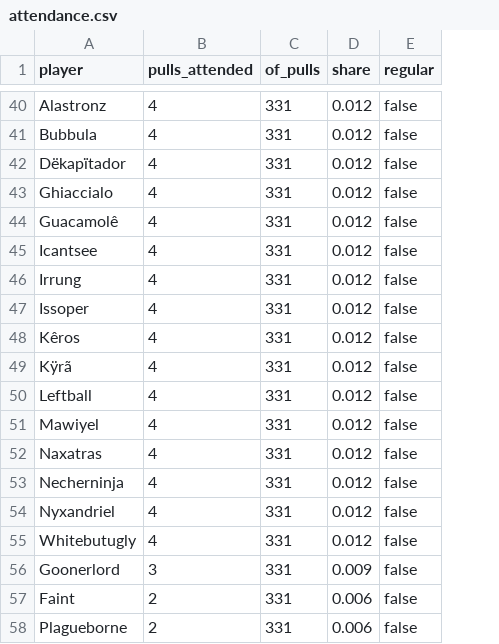
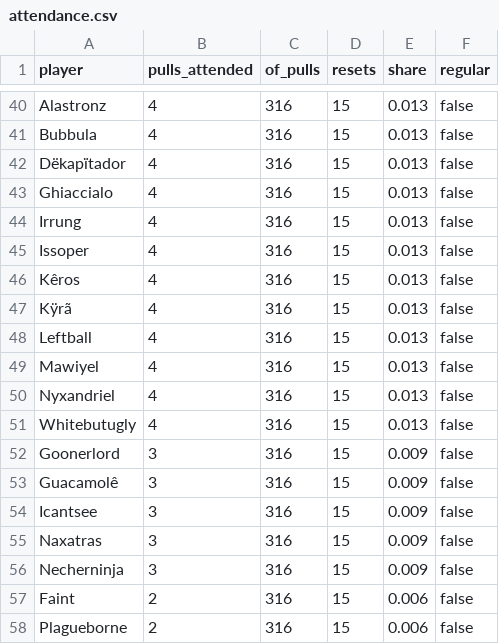
Before and after one commit to CameronWragg/warcraftlogs-sga, a CSV file: seasons/venomous-abyss/gold/stats/attendance.csv, drawn as a sheet; only a part is shown, gaps mark what is left out; removed rows and columns are numbered as before the commit, all else as after; the diff covers the shown part only; the diff names each change by its address in the sheet, - before the commit and + after, or states it on an @@ line.

Commit message:
Redesign the deck: fewer slides, award pages, meters
- Group related awards onto shared pages with new awards and podium
  layouts; stat_row items and awards cards can each name their own data,
  and one without data is dropped instead of the slide
- Show every tied winner, comparing values as shown on the slide, with
  the next distinct value as runner-up
- One look throughout: names big on player awards, numbers big on guild
  stats, fixed type sizes that shrink to fit, cards on every multi-value
  page, 2px rules so dividers survive scaling
- Add Top Relative DPS and HPS boards: each kill against the median
  player of the role on that kill, weighted towards the role's average
  by kills played, in class colours
- Leave likely resets (wipes under 30 s) out of attendance
- Rank Jack of All Trades by roles then specs; count lusts for regulars
- Drop best night DPS and the nemesis slide, give the difficulty its own
  column in progression, and rename and reword awards throughout
- Rebuild gold with the current pipeline

```diff
--- a/seasons/venomous-abyss/gold/stats/attendance.csv
+++ b/seasons/venomous-abyss/gold/stats/attendance.csv
+column D (resets), rows 40-52: all 15; rows 57-58: 15 | 15
-C40:C43 (of_pulls): 331
+C40:C43 (of_pulls): 316
-E40:E43 (share): 0.012
+E40:E43 (share): 0.013
-row 44: Guacamolê | 4 | 331 | 0.012 | false
-row 45: Icantsee | 4 | 331 | 0.012 | false
-C44:C49 (of_pulls): 331
+C44:C49 (of_pulls): 316
-E44:E49 (share): 0.012
+E44:E49 (share): 0.013
-row 52: Naxatras | 4 | 331 | 0.012 | false
-row 53: Necherninja | 4 | 331 | 0.012 | false
-C50:C52 (of_pulls): 331
+C50:C52 (of_pulls): 316
-E50:E51 (share): 0.012
+E50:E51 (share): 0.013
+row 53: Guacamolê | 3 | 316 | 15 | 0.009 | false
+row 54: Icantsee | 3 | 316 | 15 | 0.009 | false
+row 55: Naxatras | 3 | 316 | 15 | 0.009 | false
+row 56: Necherninja | 3 | 316 | 15 | 0.009 | false
-C57:C58 (of_pulls): 331
+C57:C58 (of_pulls): 316
```
Also changed, not shown: 3 added rows, 3 removed rows and 90 edited cells elsewhere in this file, seasons/venomous-abyss/gold/player_pulls.csv, seasons/venomous-abyss/gold/pulls.csv, 20 other files.
